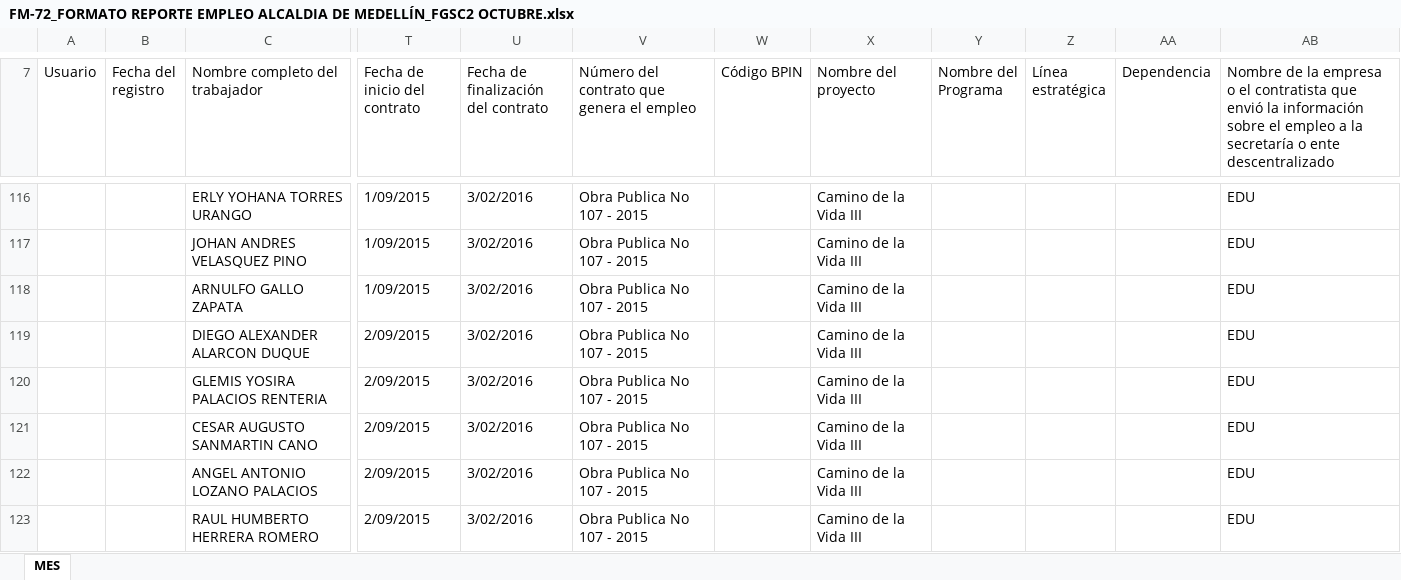
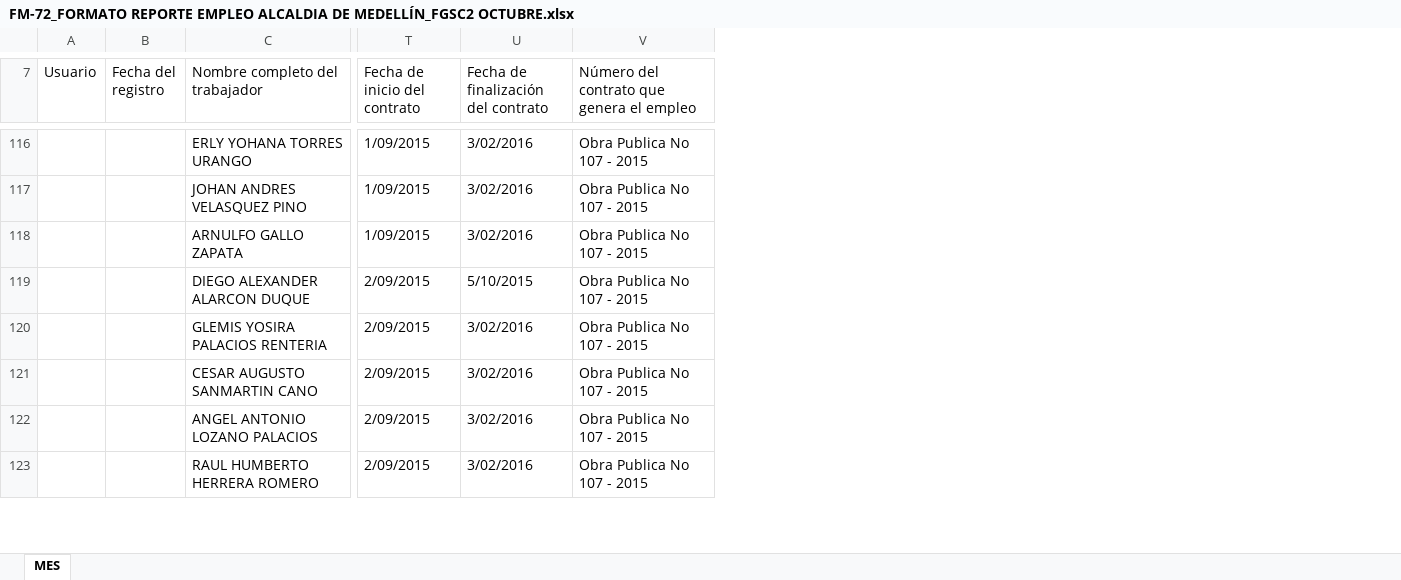
Before and after one commit to Gamani-Sai/EDU-Informaci-n, an Excel workbook: FM-72_FORMATO REPORTE EMPLEO ALCALDIA DE MEDELLÍN_FGSC2 OCTUBRE.xlsx, sheet MES, drawn as a sheet; only a part is shown, gaps mark what is left out; values as stored, in another font and other column widths than the file's, no cell formats; removed rows and columns are numbered as before the commit, all else as after; the diff covers the shown part only; the diff names each change by its address in the sheet, - before the commit and + after, or states it on an @@ line.

Commit message:
Información 10/11/2015

```diff
--- a/FM-72_FORMATO REPORTE EMPLEO ALCALDIA DE MEDELLÍN_FGSC2 OCTUBRE.xlsx (sheet MES)
+++ b/FM-72_FORMATO REPORTE EMPLEO ALCALDIA DE MEDELLÍN_FGSC2 OCTUBRE.xlsx (sheet MES)
@@ column W (Código BPIN) hidden, empty @@
@@ column X (Nombre del proyecto) hidden, rows 116-123: all Camino de la Vida III @@
@@ column Y (Nombre del Programa) hidden, empty @@
@@ column Z (Línea estratégica) hidden, empty @@
@@ column AA (Dependencia) hidden, empty @@
@@ column AB hidden, row 7: Nombre de la empresa o el contratista que envió la información sobre el empleo a la secretaría o ente descentralizado; rows 116-123: all EDU @@
-U119: 3/02/2016
+U119: 5/10/2015
```
Also changed, not shown: 3 added rows and 23 edited cells elsewhere in this sheet, cell formats, hidden cells, CONTROL INFORMACION PERSONAL CAMINO DE LA VIDA 3.xlsx, 4 other files.
